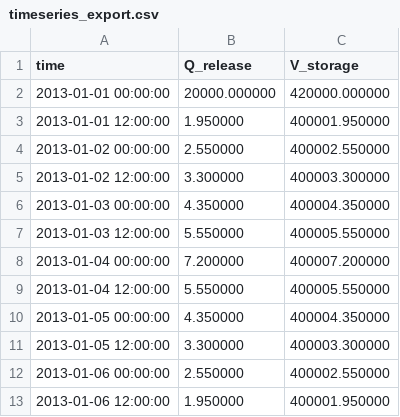
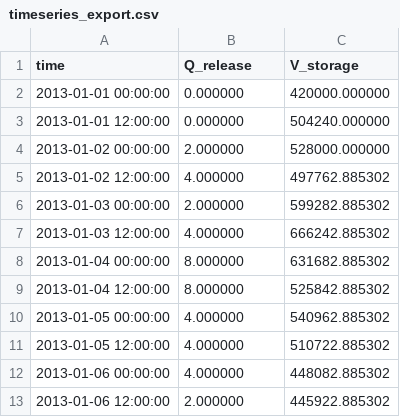
Before and after one commit to vdwees/rtc-tools, a CSV file: examples/simulation/output/timeseries_export.csv, drawn as a sheet.

```diff
--- a/examples/simulation/output/timeseries_export.csv
+++ b/examples/simulation/output/timeseries_export.csv
@@ -1,13 +1,13 @@
 time,Q_release,V_storage
-2013-01-01 00:00:00,20000.000000,420000.000000
-2013-01-01 12:00:00,1.950000,400001.950000
-2013-01-02 00:00:00,2.550000,400002.550000
-2013-01-02 12:00:00,3.300000,400003.300000
-2013-01-03 00:00:00,4.350000,400004.350000
-2013-01-03 12:00:00,5.550000,400005.550000
-2013-01-04 00:00:00,7.200000,400007.200000
-2013-01-04 12:00:00,5.550000,400005.550000
-2013-01-05 00:00:00,4.350000,400004.350000
-2013-01-05 12:00:00,3.300000,400003.300000
-2013-01-06 00:00:00,2.550000,400002.550000
-2013-01-06 12:00:00,1.950000,400001.950000
+2013-01-01 00:00:00,0.000000,420000.000000
+2013-01-01 12:00:00,0.000000,504240.000000
+2013-01-02 00:00:00,2.000000,528000.000000
+2013-01-02 12:00:00,4.000000,497762.885302
+2013-01-03 00:00:00,2.000000,599282.885302
+2013-01-03 12:00:00,4.000000,666242.885302
+2013-01-04 00:00:00,8.000000,631682.885302
+2013-01-04 12:00:00,8.000000,525842.885302
+2013-01-05 00:00:00,4.000000,540962.885302
+2013-01-05 12:00:00,4.000000,510722.885302
+2013-01-06 00:00:00,4.000000,448082.885302
+2013-01-06 12:00:00,2.000000,445922.885302
```
Also changed, not shown: 2 other files.
